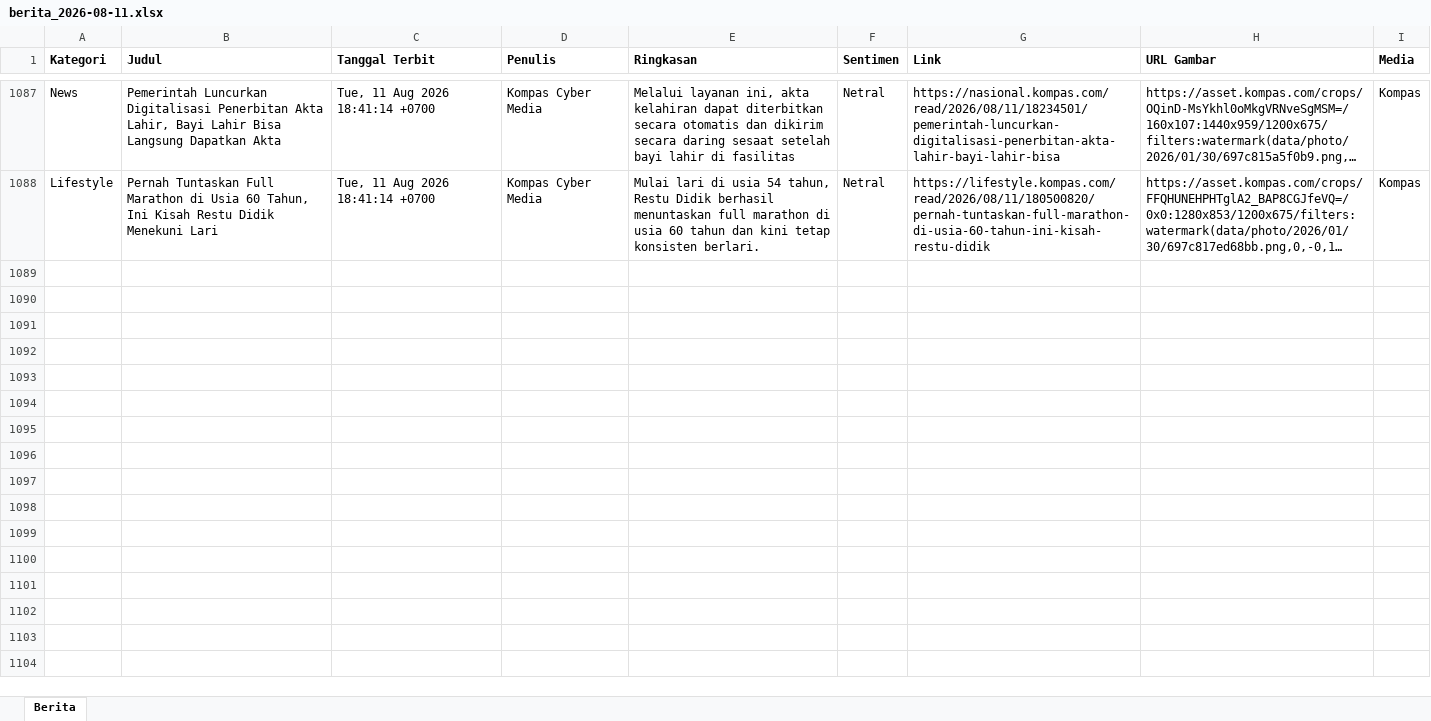
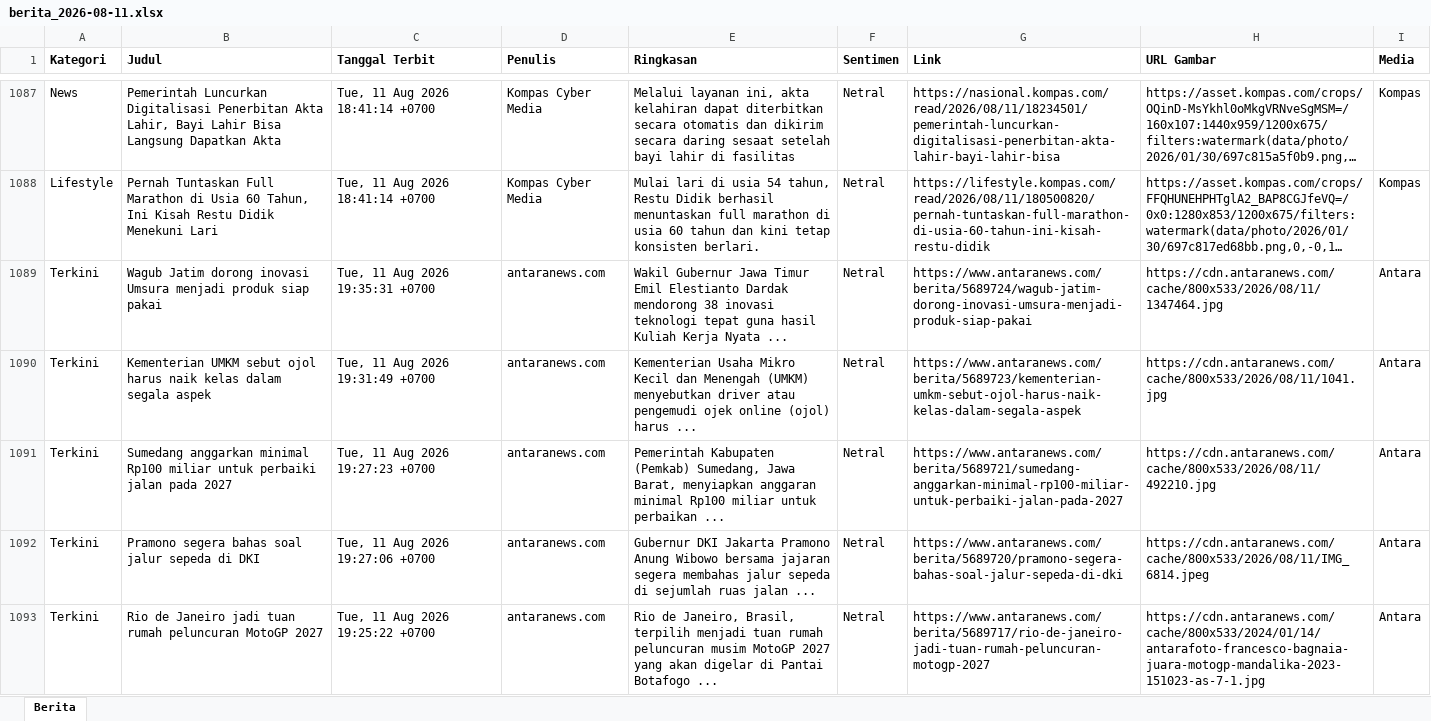
Before and after one commit to heriiskandar-pixel/scraper-berita-antara, an Excel workbook: data/berita_2026-08-11.xlsx, sheet Berita, drawn as a sheet; only a part is shown, gaps mark what is left out; long unchanged cells end in …; values as stored, in another font and other column widths than the file's, no borders; the diff covers the shown part only; the diff names each change by its address in the sheet, - before the commit and + after, or states it on an @@ line.

```diff
--- a/data/berita_2026-08-11.xlsx (sheet Berita)
+++ b/data/berita_2026-08-11.xlsx (sheet Berita)
+row 1089: Terkini | Wagub Jatim dorong inovasi Umsura menjadi produk siap pakai | Tue, 11 Aug 2026 19:35:31 +0700 | antaranews.com | Wakil Gubernur Jawa Timur Emil Elestianto Dardak mendorong 38 inovasi teknologi tepat guna hasil Kuliah Kerja Nyata ... | Netral | https://www.antaranews.com/berita/5689724/wagub-jatim-dorong-inovasi-umsura-menjadi-produk-siap-pakai | https://cdn.antaranews.com/cache/800x533/2026/08/11/1347464.jpg | Antara
+row 1090: Terkini | Kementerian UMKM sebut ojol harus naik kelas dalam segala aspek | Tue, 11 Aug 2026 19:31:49 +0700 | antaranews.com | Kementerian Usaha Mikro Kecil dan Menengah (UMKM) menyebutkan driver atau pengemudi ojek online (ojol) harus ... | Netral | https://www.antaranews.com/berita/5689723/kementerian-umkm-sebut-ojol-harus-naik-kelas-dalam-segala-aspek | https://cdn.antaranews.com/cache/800x533/2026/08/11/1041.jpg | Antara
+row 1091: Terkini | Sumedang anggarkan minimal Rp100 miliar untuk perbaiki jalan pada 2027 | Tue, 11 Aug 2026 19:27:23 +0700 | antaranews.com | Pemerintah Kabupaten (Pemkab) Sumedang, Jawa Barat, menyiapkan anggaran minimal Rp100 miliar untuk perbaikan ... | Netral | https://www.antaranews.com/berita/5689721/sumedang-anggarkan-minimal-rp100-miliar-untuk-perbaiki-jalan-pada-2027 | https://cdn.antaranews.com/cache/800x533/2026/08/11/492210.jpg | Antara
+row 1092: Terkini | Pramono segera bahas soal jalur sepeda di DKI | Tue, 11 Aug 2026 19:27:06 +0700 | antaranews.com | Gubernur DKI Jakarta Pramono Anung Wibowo bersama jajaran segera membahas jalur sepeda di sejumlah ruas jalan ... | Netral | https://www.antaranews.com/berita/5689720/pramono-segera-bahas-soal-jalur-sepeda-di-dki | https://cdn.antaranews.com/cache/800x533/2026/08/11/IMG_6814.jpeg | Antara
+row 1093: Terkini | Rio de Janeiro jadi tuan rumah peluncuran MotoGP 2027 | Tue, 11 Aug 2026 19:25:22 +0700 | antaranews.com | Rio de Janeiro, Brasil, terpilih menjadi tuan rumah peluncuran musim MotoGP 2027 yang akan digelar di Pantai Botafogo ... | Netral | https://www.antaranews.com/berita/5689717/rio-de-janeiro-jadi-tuan-rumah-peluncuran-motogp-2027 | https://cdn.antaranews.com/cache/800x533/2024/01/14/antarafoto-francesco-bagnaia-juara-motogp-mandalika-2023-151023-as-7-1.jpg | Antara
```
Also changed, not shown: 84 added rows elsewhere in this sheet, data/berita_2026-08-05.xlsx, data/berita_2026-08-06.xlsx, 4 other files.
